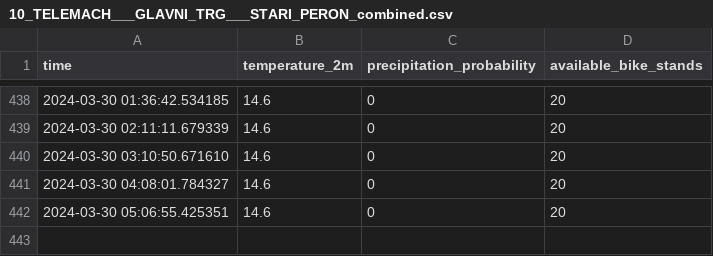
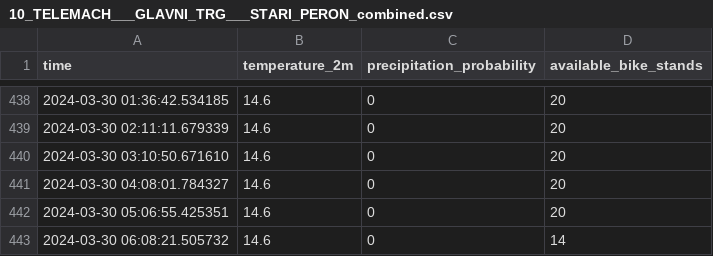
Before and after one commit to PetrovskiBojan/Intelligent-endpoint, a CSV file: IE-app/data/combined/10_TELEMACH___GLAVNI_TRG___STARI_PERON_combined.csv, drawn as a sheet; only a part is shown, gaps mark what is left out; the diff names each change by its address in the sheet, - before the commit and + after, or states it on an @@ line.

```diff
--- a/IE-app/data/combined/10_TELEMACH___GLAVNI_TRG___STARI_PERON_combined.csv
+++ b/IE-app/data/combined/10_TELEMACH___GLAVNI_TRG___STARI_PERON_combined.csv
+row 443: 2024-03-30 06:08:21.505732 | 14.6 | 0 | 14
```
Also changed, not shown: IE-app/data/combined/11_PARTIZANSKA_C.___CANKARJEVA_UL._combined.csv, IE-app/data/combined/14_ULICA_MOŠE_PIJADA___UKC_combined.csv, 26 other files.
